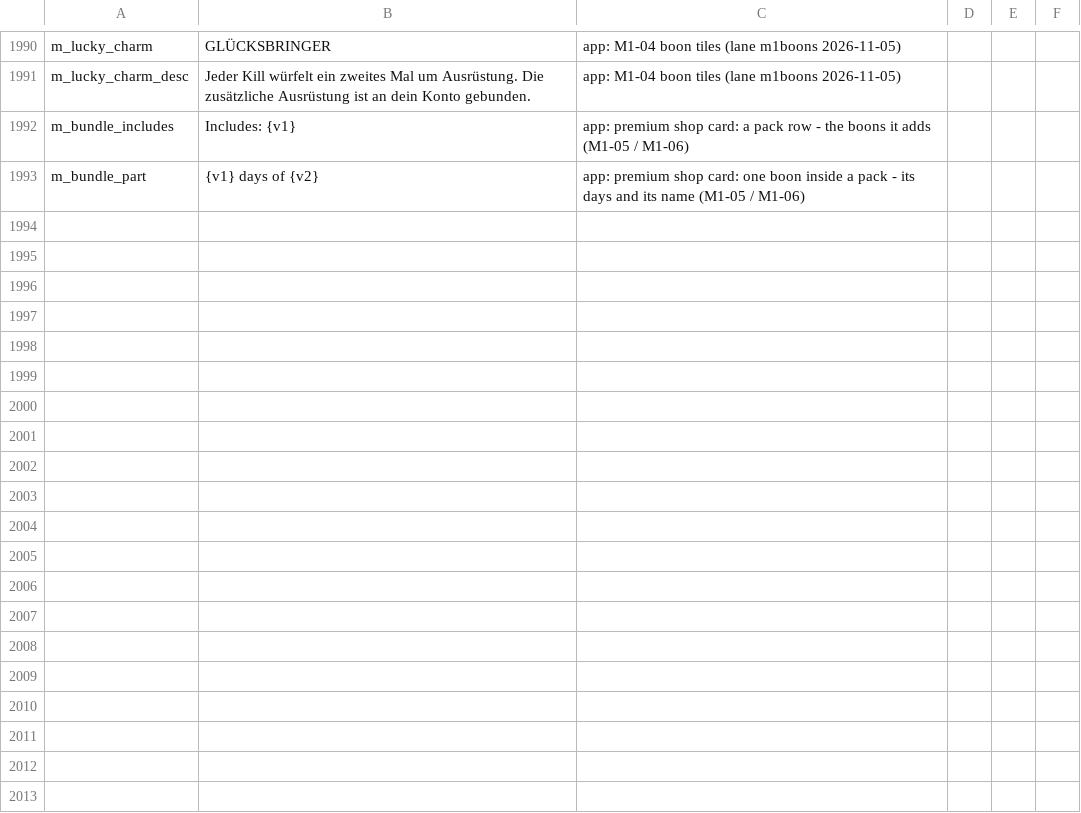
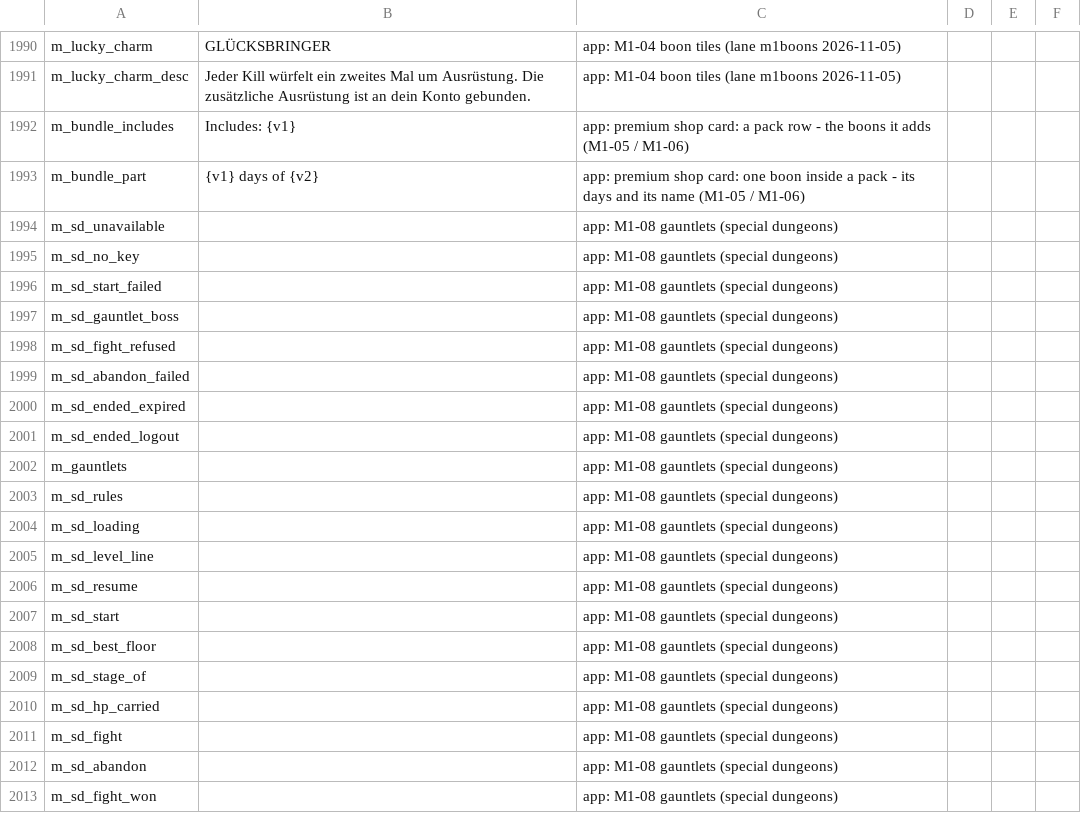
Before and after one commit to eccestanczyk/dfmc, a CSV file: codex/strings_de.csv, drawn as a sheet; only a part is shown, gaps mark what is left out; the diff covers the shown part only; the diff names each change by its address in the sheet, - before the commit and + after, or states it on an @@ line.

```diff
--- a/codex/strings_de.csv
+++ b/codex/strings_de.csv
+row 1994: m_sd_unavailable |  | app: M1-08 gauntlets (special dungeons)
+row 1995: m_sd_no_key |  | app: M1-08 gauntlets (special dungeons)
+row 1996: m_sd_start_failed |  | app: M1-08 gauntlets (special dungeons)
+row 1997: m_sd_gauntlet_boss |  | app: M1-08 gauntlets (special dungeons)
+row 1998: m_sd_fight_refused |  | app: M1-08 gauntlets (special dungeons)
+row 1999: m_sd_abandon_failed |  | app: M1-08 gauntlets (special dungeons)
+row 2000: m_sd_ended_expired |  | app: M1-08 gauntlets (special dungeons)
+row 2001: m_sd_ended_logout |  | app: M1-08 gauntlets (special dungeons)
+row 2002: m_gauntlets |  | app: M1-08 gauntlets (special dungeons)
+row 2003: m_sd_rules |  | app: M1-08 gauntlets (special dungeons)
+row 2004: m_sd_loading |  | app: M1-08 gauntlets (special dungeons)
+row 2005: m_sd_level_line |  | app: M1-08 gauntlets (special dungeons)
+row 2006: m_sd_resume |  | app: M1-08 gauntlets (special dungeons)
+row 2007: m_sd_start |  | app: M1-08 gauntlets (special dungeons)
+row 2008: m_sd_best_floor |  | app: M1-08 gauntlets (special dungeons)
+row 2009: m_sd_stage_of |  | app: M1-08 gauntlets (special dungeons)
+row 2010: m_sd_hp_carried |  | app: M1-08 gauntlets (special dungeons)
+row 2011: m_sd_fight |  | app: M1-08 gauntlets (special dungeons)
+row 2012: m_sd_abandon |  | app: M1-08 gauntlets (special dungeons)
+row 2013: m_sd_fight_won |  | app: M1-08 gauntlets (special dungeons)
```
Also changed, not shown: 18 added rows elsewhere in this file, codex/strings_en.csv, codex/strings_ja.csv, 9 other files.
